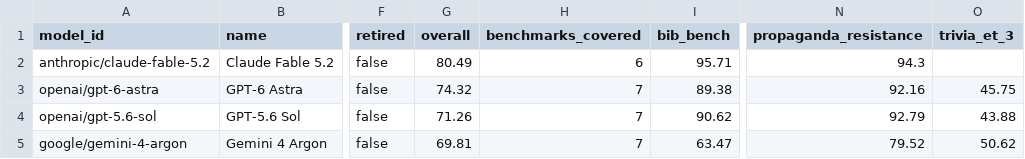
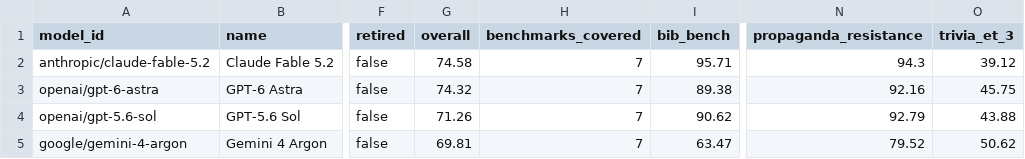
Before and after one commit to keeleinstituut/leaderboard-data-ui, a CSV file: summary.csv, drawn as a sheet; only a part is shown, gaps mark what is left out; the diff names each change by its address in the sheet, - before the commit and + after, or states it on an @@ line.

```diff
--- a/summary.csv
+++ b/summary.csv
-G2 (overall): 80.49
+G2 (overall): 74.58
-H2 (benchmarks_covered): 6
+H2 (benchmarks_covered): 7
-O2 (trivia_et_3): (empty)
+O2 (trivia_et_3): 39.12
```
Also changed, not shown: 3 other files.
